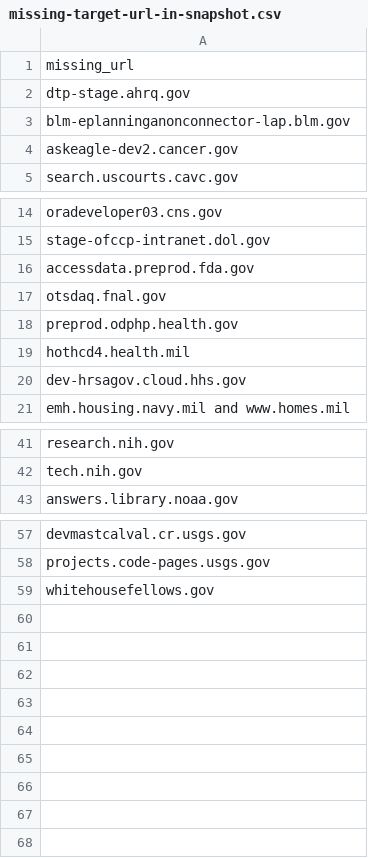
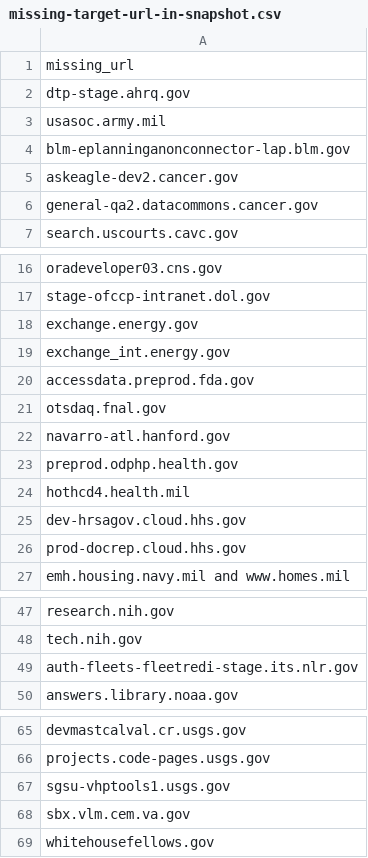
Before and after one commit to meefs/site-scanning-analysis, a CSV file: reports/missing-target-url-in-snapshot.csv, drawn as a sheet; only a part is shown, gaps mark what is left out; the diff covers the shown part only; the diff names each change by its address in the sheet, - before the commit and + after, or states it on an @@ line.

```diff
--- a/reports/missing-target-url-in-snapshot.csv
+++ b/reports/missing-target-url-in-snapshot.csv
+row 3: usasoc.army.mil
+row 6: general-qa2.datacommons.cancer.gov
+row 18: exchange.energy.gov
+row 19: exchange_int.energy.gov
+row 22: navarro-atl.hanford.gov
+row 26: prod-docrep.cloud.hhs.gov
+row 49: auth-fleets-fleetredi-stage.its.nlr.gov
+row 67: sgsu-vhptools1.usgs.gov
+row 68: sbx.vlm.cem.va.gov
```
Also changed, not shown: 1 added row elsewhere in this file.
